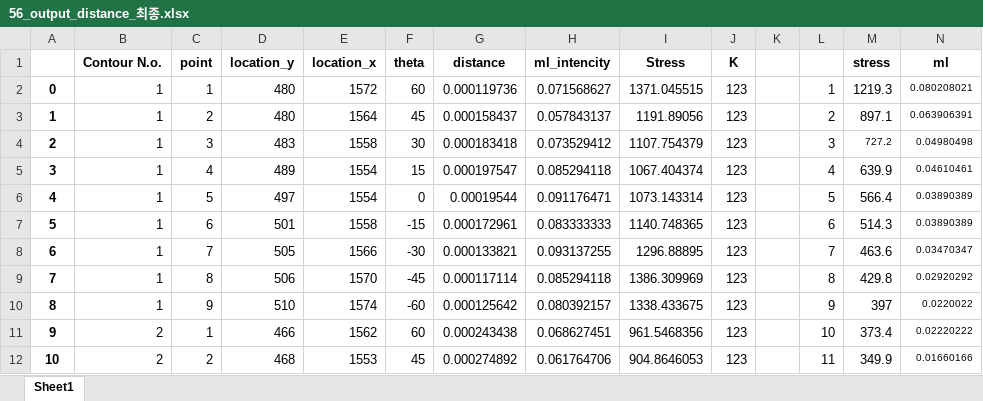
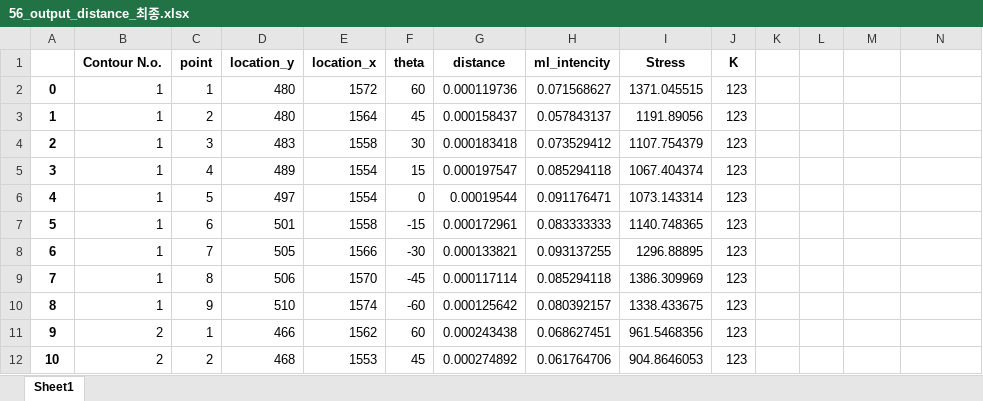
Before and after one commit to HOGEUNGOD/pro, an Excel workbook: data/distance_angle/56_output_distance_최종.xlsx, sheet Sheet1, drawn as a sheet; only a part is shown; values as stored, in another font and other column widths than the file's, no borders; the diff covers the shown part only; the diff names each change by its address in the sheet, - before the commit and + after, or states it on an @@ line.

```diff
--- a/data/distance_angle/56_output_distance_최종.xlsx (sheet Sheet1)
+++ b/data/distance_angle/56_output_distance_최종.xlsx (sheet Sheet1)
-M1: stress
+M1: (empty)
-N1: ml
+N1: (empty)
-L2: 1
+L2: (empty)
-M2: 1219.3
+M2: (empty)
-N2: 0.080208021
+N2: (empty)
-L3: 2
+L3: (empty)
-M3: 897.1
+M3: (empty)
-N3: 0.063906391
+N3: (empty)
-L4: 3
+L4: (empty)
-M4: 727.2
+M4: (empty)
-N4: 0.04980498
+N4: (empty)
-L5: 4
+L5: (empty)
-M5: 639.9
+M5: (empty)
-N5: 0.04610461
+N5: (empty)
-L6: 5
+L6: (empty)
-M6: 566.4
+M6: (empty)
-N6:N7: 0.03890389
+N6:N7: (empty)
-L7: 6
+L7: (empty)
-M7: 514.3
+M7: (empty)
-L8: 7
+L8: (empty)
-M8: 463.6
+M8: (empty)
-N8: 0.03470347
+N8: (empty)
-L9: 8
+L9: (empty)
-M9: 429.8
+M9: (empty)
-N9: 0.02920292
+N9: (empty)
-L10: 9
+L10: (empty)
-M10: 397
+M10: (empty)
-N10: 0.0220022
+N10: (empty)
-L11: 10
+L11: (empty)
-M11: 373.4
+M11: (empty)
-N11: 0.02220222
+N11: (empty)
-L12: 11
+L12: (empty)
-M12: 349.9
+M12: (empty)
-N12: 0.01660166
+N12: (empty)
```
Also changed, not shown: 27 edited cells elsewhere in this sheet, 12 other files.
